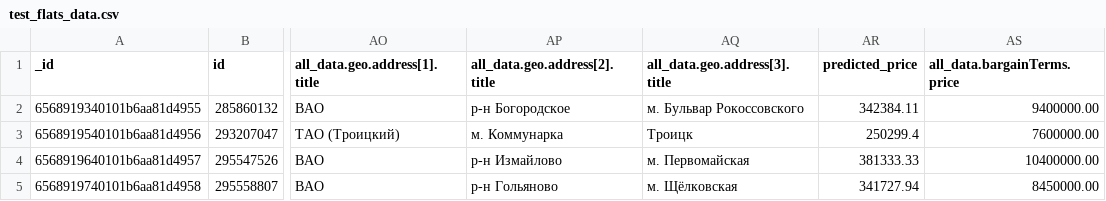
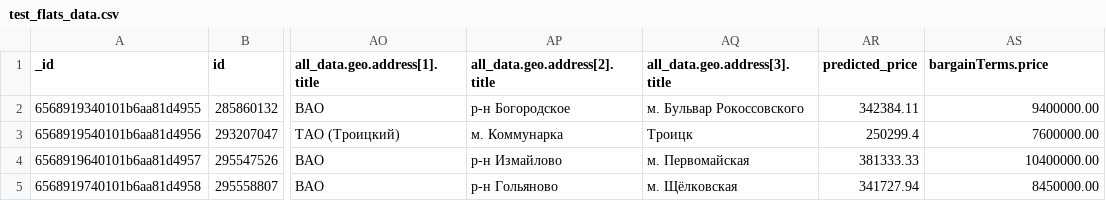
Before and after one commit to dmitryom/flipping-dashboard, a CSV file: test_flats_data.csv, drawn as a sheet; only a part is shown, gaps mark what is left out; the diff names each change by its address in the sheet, - before the commit and + after, or states it on an @@ line.

```diff
--- a/test_flats_data.csv
+++ b/test_flats_data.csv
-AS1: all_data.bargainTerms.price
+AS1: bargainTerms.price
```
Also changed, not shown: 1 other file.
